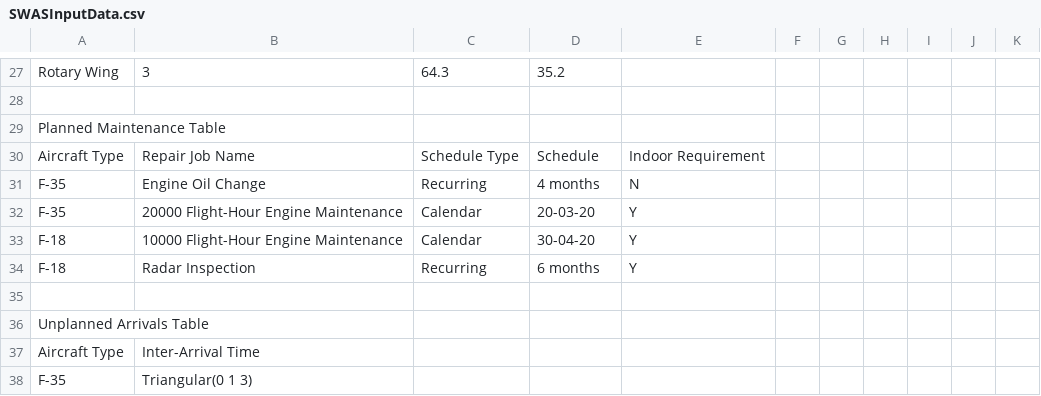
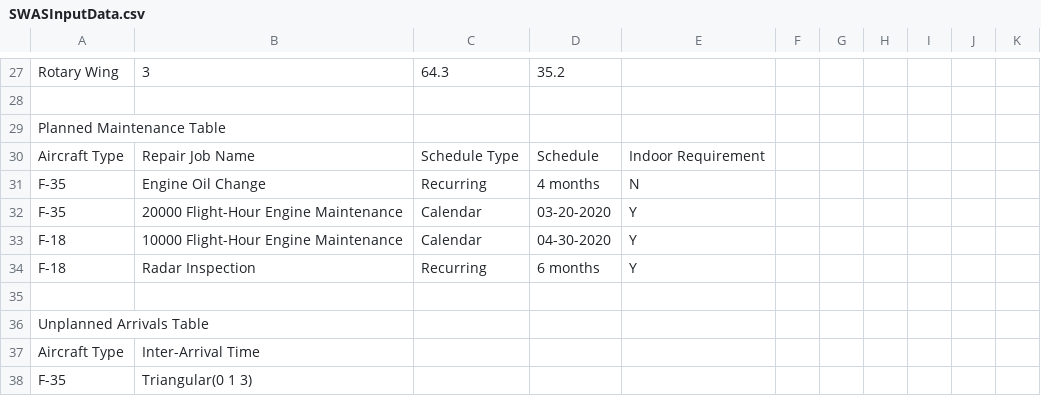
Before and after one commit to jsmit018/Capstone_SWAS, a CSV file: SWAS/SWASInputData.csv, drawn as a sheet; only a part is shown, gaps mark what is left out.

```diff
--- a/SWAS/SWASInputData.csv
+++ b/SWAS/SWASInputData.csv
@@ -31,4 +31,4 @@ Aircraft Type,Repair Job Name,Schedule Type,Schedule,Indoor Requirement,,,,,,
 F-35,Engine Oil Change,Recurring,4 months,N,,,,,,
-F-35,20000 Flight-Hour Engine Maintenance,Calendar,20-03-20,Y,,,,,,
-F-18,10000 Flight-Hour Engine Maintenance,Calendar,30-04-20,Y,,,,,,
+F-35,20000 Flight-Hour Engine Maintenance,Calendar,03-20-2020,Y,,,,,,
+F-18,10000 Flight-Hour Engine Maintenance,Calendar,04-30-2020,Y,,,,,,
 F-18,Radar Inspection,Recurring,6 months,Y,,,,,,
```
Also changed, not shown: 7 other files.
